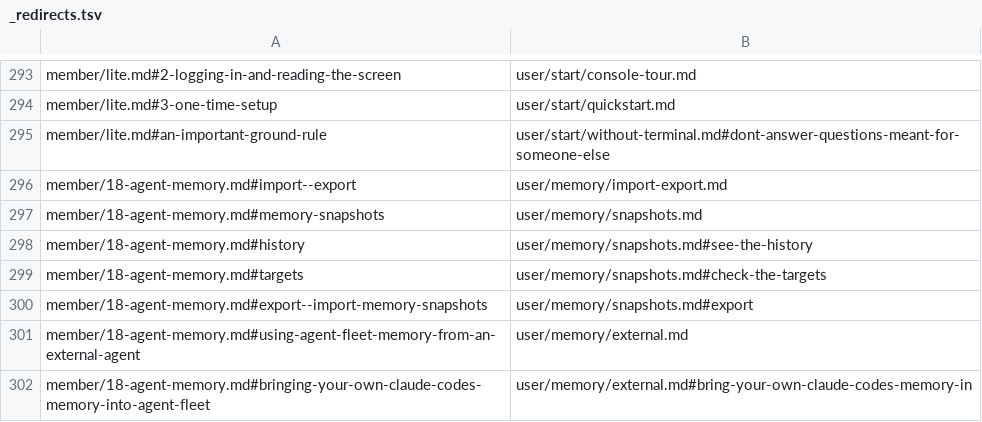
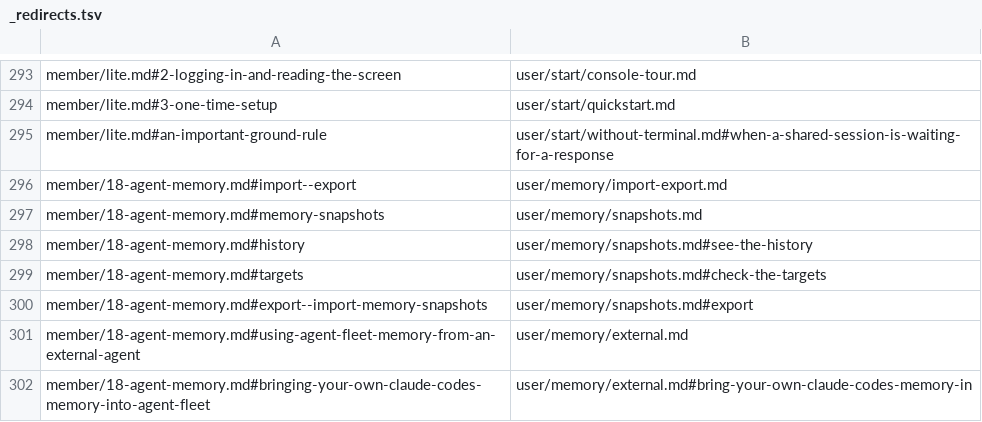
Before and after one commit to k-k1/agent-fleet, a TSV file: guide/_redirects.tsv, drawn as a sheet; only a part is shown, gaps mark what is left out.

```diff
--- a/guide/_redirects.tsv
+++ b/guide/_redirects.tsv
@@ -294,3 +294,3 @@ member/lite.md#2-logging-in-and-reading-the-screen	user/start/console-tour.md
 member/lite.md#3-one-time-setup	user/start/quickstart.md
-member/lite.md#an-important-ground-rule	user/start/without-terminal.md#dont-answer-questions-meant-for-someone-else
+member/lite.md#an-important-ground-rule	user/start/without-terminal.md#when-a-shared-session-is-waiting-for-a-response
 member/18-agent-memory.md#import--export	user/memory/import-export.md
```
Also changed, not shown: 2 other files.
